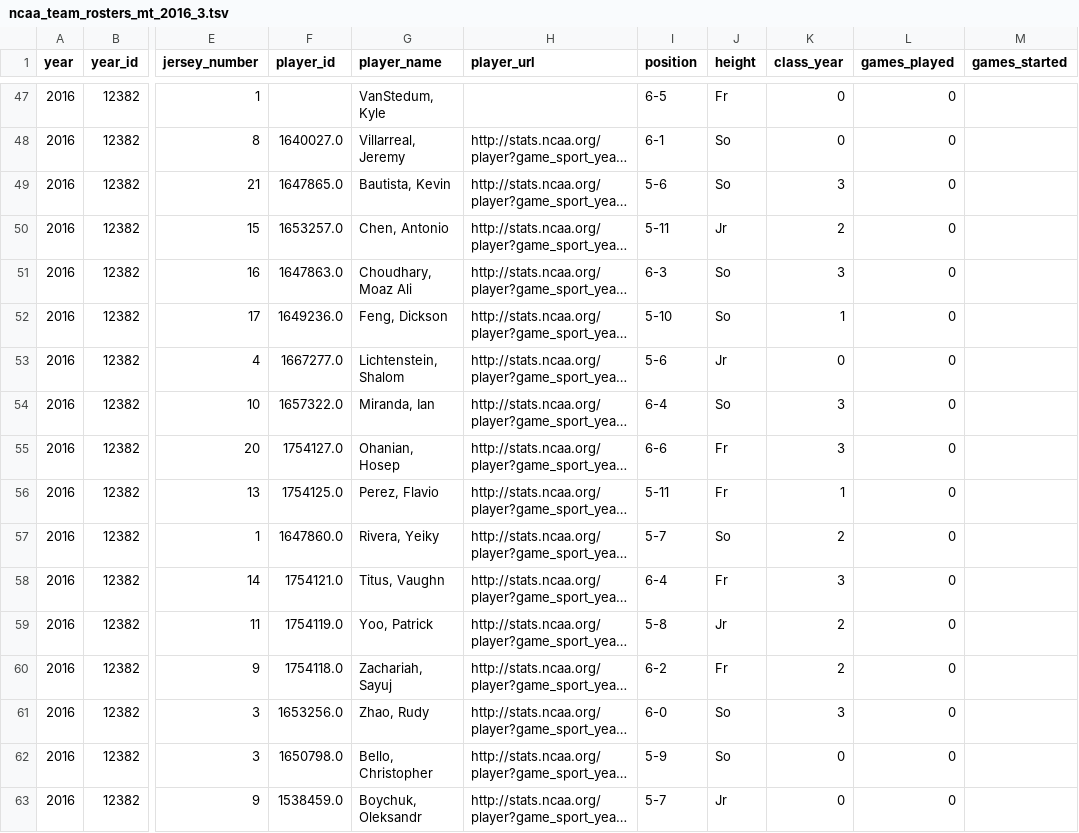
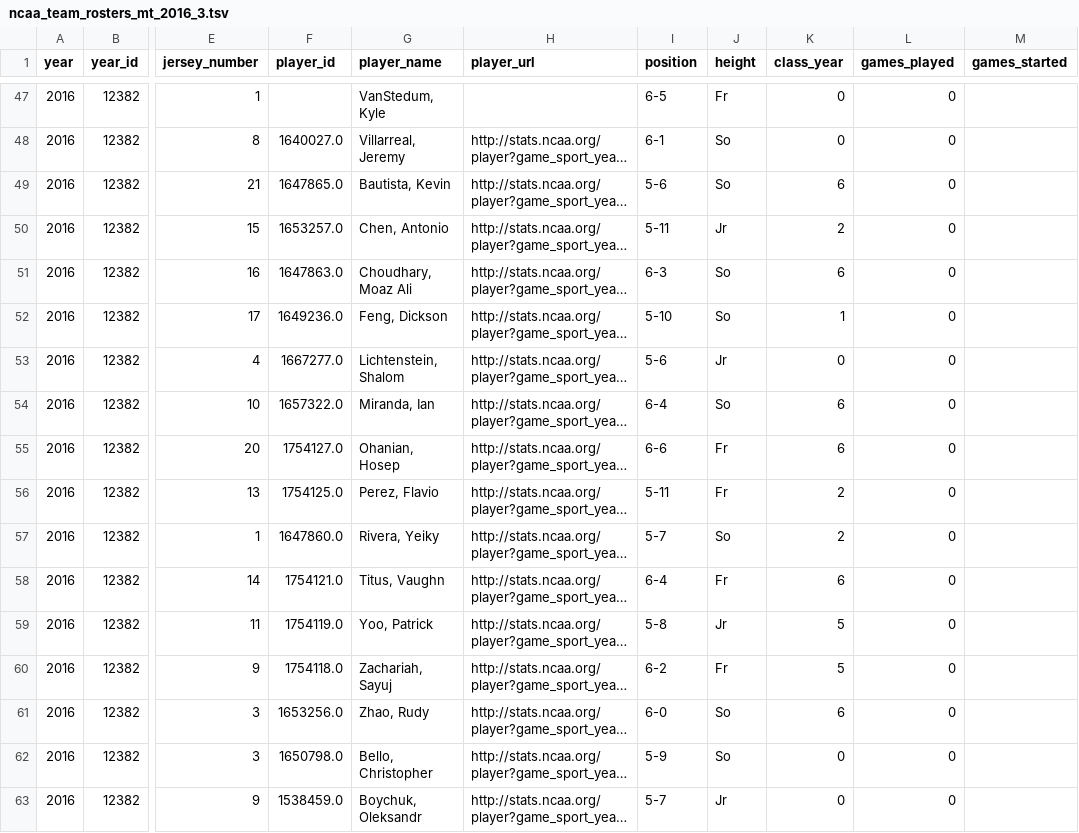
Before and after one commit to octonion/volleyball-m, a TSV file: ncaa_pbp/tsv/ncaa_team_rosters_mt_2016_3.tsv, drawn as a sheet; only a part is shown, gaps mark what is left out; long unchanged cells end in …; the diff covers the shown part only; the diff names each change by its address in the sheet, - before the commit and + after, or states it on an @@ line.

```diff
--- a/ncaa_pbp/tsv/ncaa_team_rosters_mt_2016_3.tsv
+++ b/ncaa_pbp/tsv/ncaa_team_rosters_mt_2016_3.tsv
-K49 (class_year): 3
+K49 (class_year): 6
-K51 (class_year): 3
+K51 (class_year): 6
-K54:K55 (class_year): 3
+K54:K55 (class_year): 6
-K56 (class_year): 1
+K56 (class_year): 2
-K58 (class_year): 3
+K58 (class_year): 6
-K59:K60 (class_year): 2
+K59:K60 (class_year): 5
-K61 (class_year): 3
+K61 (class_year): 6
```
Also changed, not shown: 53 edited cells elsewhere in this file, ncaa_pbp/python/predict_weekly.csv, ncaa_pbp/tsv/ncaa_games_periods_mt_2016_1.tsv, 16 other files.
